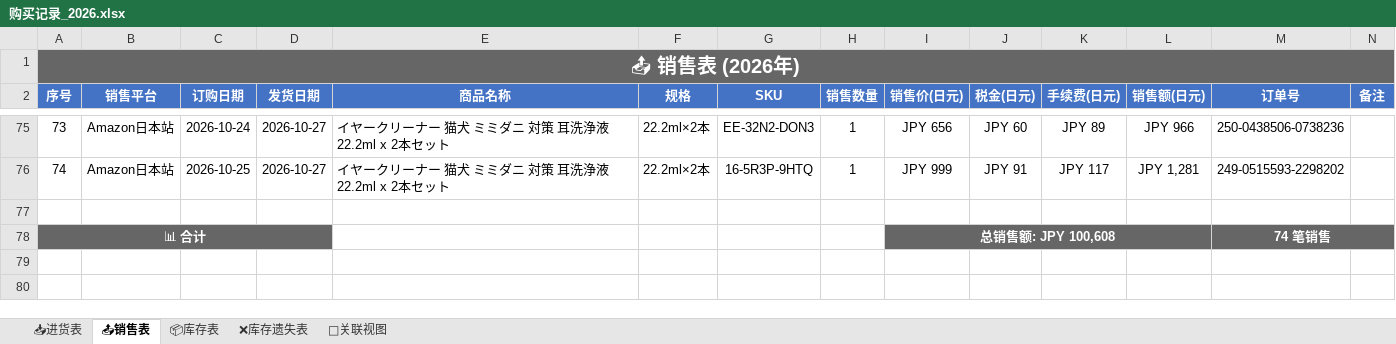
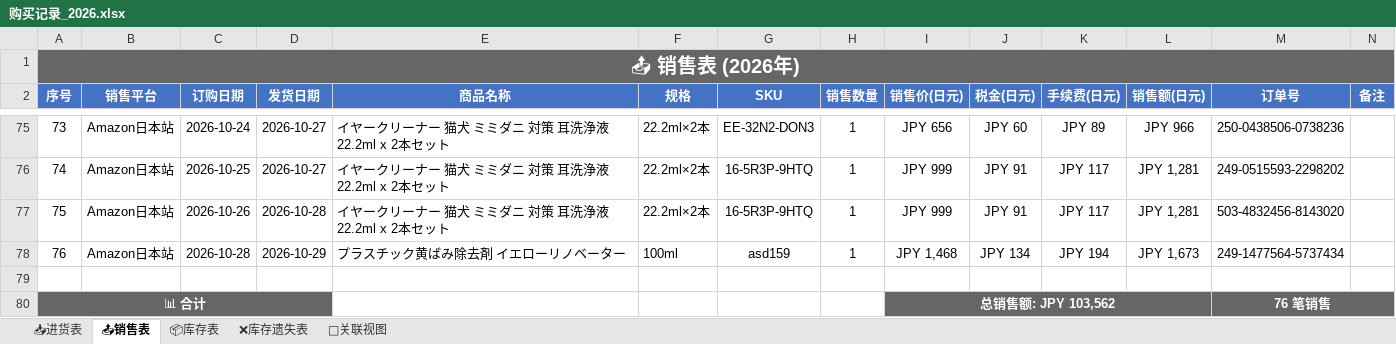
Before and after one commit to xiaoba1/amazon_record, an Excel workbook: 购买记录/归档表格/购买记录_2026.xlsx, sheet 📤销售表, drawn as a sheet; only a part is shown, gaps mark what is left out; values as stored, in another font and other column widths than the file's, no borders; removed rows and columns are numbered as before the commit, all else as after; the diff names each change by its address in the sheet, - before the commit and + after, or states it on an @@ line.

```diff
--- a/购买记录/归档表格/购买记录_2026.xlsx (sheet 📤销售表)
+++ b/购买记录/归档表格/购买记录_2026.xlsx (sheet 📤销售表)
+row 77: 75 | Amazon日本站 | 2026-10-26 | 2026-10-28 | イヤークリーナー 猫犬 ミミダニ 対策 耳洗浄液 22.2ml x 2本セット | 22.2ml×2本 | 16-5R3P-9HTQ | 1 | JPY 999 | JPY 91 | JPY 117 | JPY 1,281 | 503-4832456-8143020
+row 78: 76 | Amazon日本站 | 2026-10-28 | 2026-10-29 | プラスチック黄ばみ除去剤 イエローリノベーター | 100ml | asd159 | 1 | JPY 1,468 | JPY 134 | JPY 194 | JPY 1,673 | 249-1477564-5737434
-row 78: 📊 合计 |  |  |  |  |  |  |  | 总销售额: JPY 100,608 |  |  |  | 74 笔销售
+row 80: 📊 合计 |  |  |  |  |  |  |  | 总销售额: JPY 103,562 |  |  |  | 76 笔销售
```
Also changed, not shown: sheet 🔗关联视图, 1 other file.
